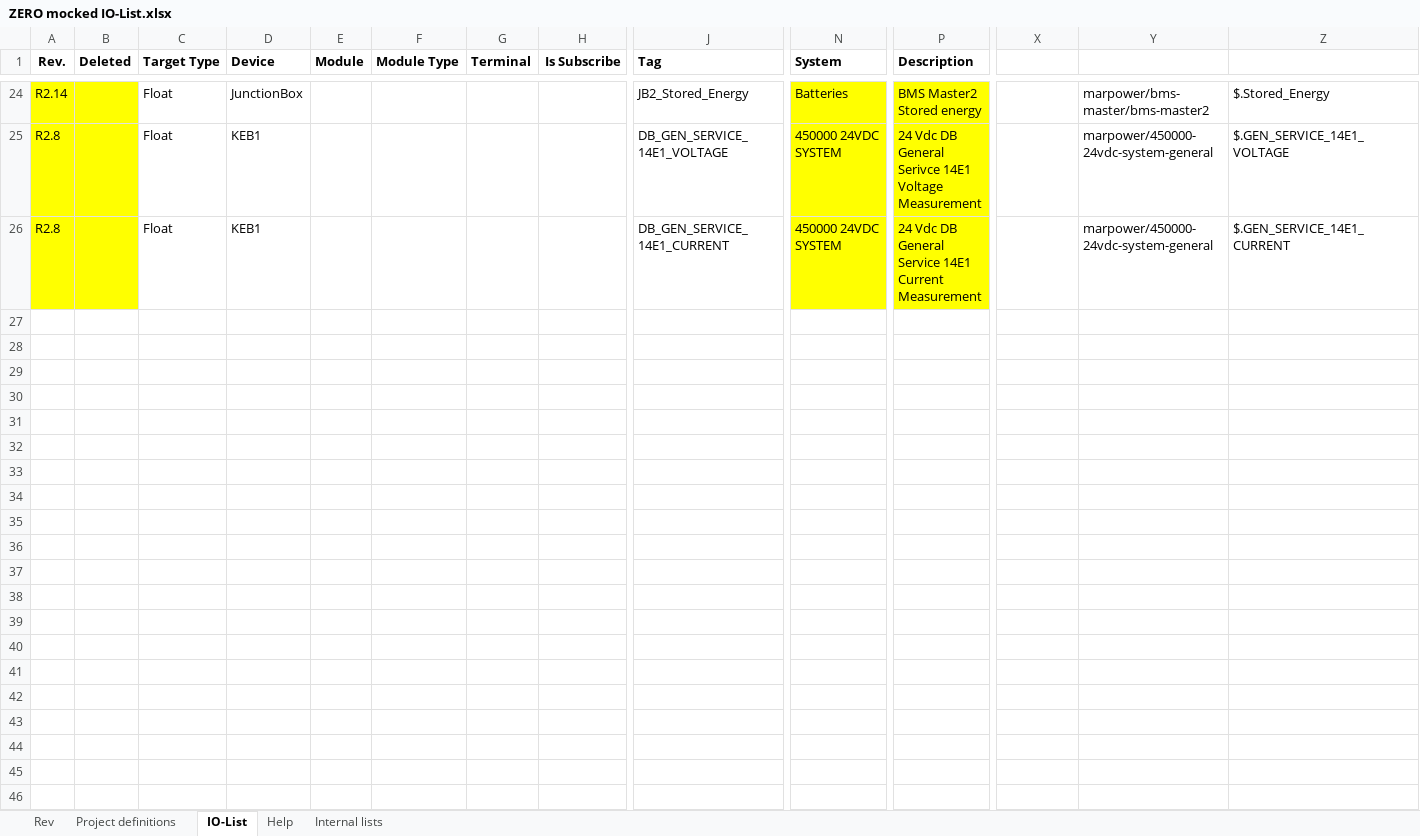
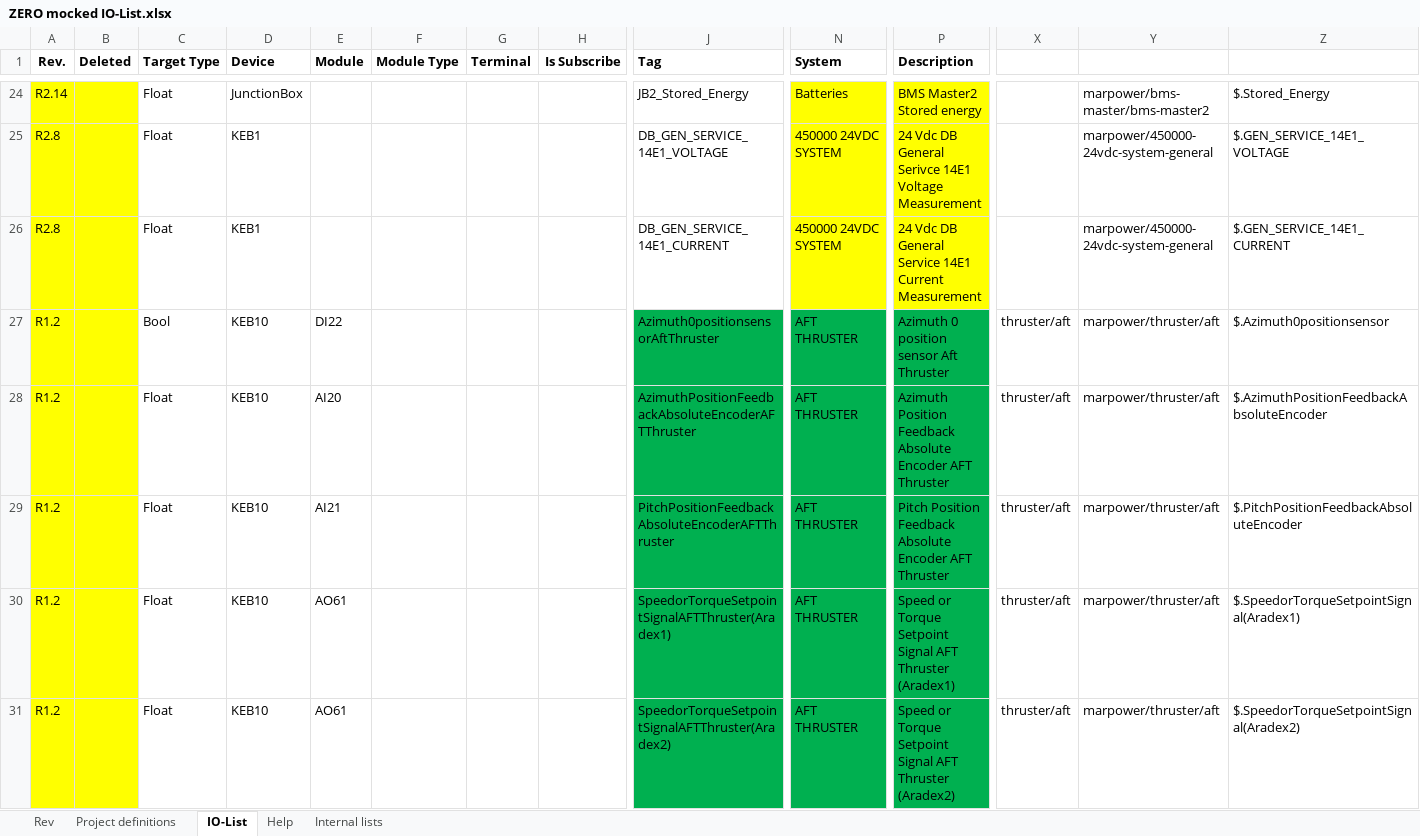
Before and after one commit to foundation-zero/zero, an Excel workbook: zero-data/io_lists/ZERO mocked IO-List.xlsx, sheet IO-List, drawn as a sheet; only a part is shown, gaps mark what is left out; values as stored, in another font and other column widths than the file's, no borders; 1 other sheet too large or unreadable and not compared; rows hold the shown columns only; the diff covers the shown part only; the diff names each change by its address in the sheet, - before the commit and + after, or states it on an @@ line.

Commit message:
Feature/Mocked PCS IO (#265)
* Added missing PCS IO to Mocked list

Updated dbt models for PCS data

* Updated data type of analog outputs

* Update test_marpower.py

* Update test_marpower.py

```diff
--- a/zero-data/io_lists/ZERO mocked IO-List.xlsx (sheet IO-List)
+++ b/zero-data/io_lists/ZERO mocked IO-List.xlsx (sheet IO-List)
+row 27: R1.2 |  | Bool | KEB10 | DI22 |  |  |  | Azimuth0positionsensorAftThruster | AFT THRUSTER | Azimuth 0 position sensor Aft Thruster | thruster/aft | marpower/thruster/aft | $.Azimuth0positionsensor
+row 28: R1.2 |  | Float | KEB10 | AI20 |  |  |  | AzimuthPositionFeedbackAbsoluteEncoderAFTThruster | AFT THRUSTER | Azimuth Position Feedback Absolute Encoder AFT Thruster | thruster/aft | marpower/thruster/aft | $.AzimuthPositionFeedbackAbsoluteEncoder
+row 29: R1.2 |  | Float | KEB10 | AI21 |  |  |  | PitchPositionFeedbackAbsoluteEncoderAFTThruster | AFT THRUSTER | Pitch Position Feedback Absolute Encoder AFT Thruster | thruster/aft | marpower/thruster/aft | $.PitchPositionFeedbackAbsoluteEncoder
+row 30: R1.2 |  | Float | KEB10 | AO61 |  |  |  | SpeedorTorqueSetpointSignalAFTThruster(Aradex1) | AFT THRUSTER | Speed or Torque Setpoint Signal AFT Thruster (Aradex1) | thruster/aft | marpower/thruster/aft | $.SpeedorTorqueSetpointSignal(Aradex1)
+row 31: R1.2 |  | Float | KEB10 | AO61 |  |  |  | SpeedorTorqueSetpointSignalAFTThruster(Aradex2) | AFT THRUSTER | Speed or Torque Setpoint Signal AFT Thruster (Aradex2) | thruster/aft | marpower/thruster/aft | $.SpeedorTorqueSetpointSignal(Aradex2)
```
Also changed, not shown: 123 added rows elsewhere in this sheet, 3 other files.
